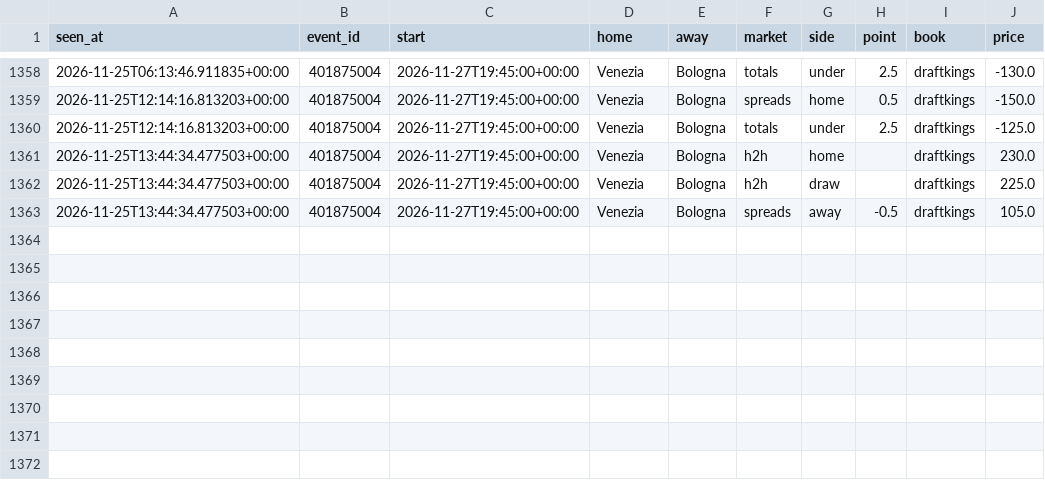
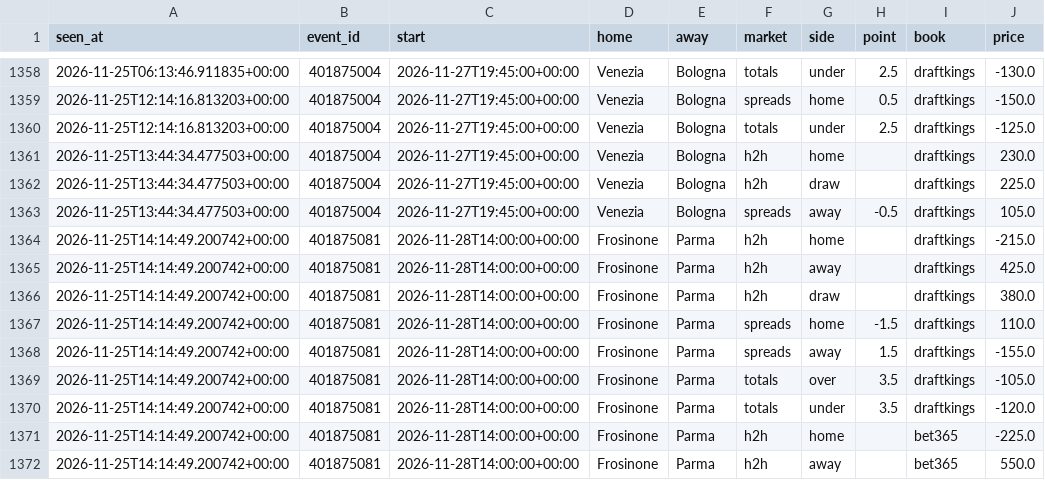
Before and after one commit to tdrey10/sports, a CSV file: data/odds/seriea/2026-11.csv, drawn as a sheet; only a part is shown, gaps mark what is left out.

```diff
--- a/data/odds/seriea/2026-11.csv
+++ b/data/odds/seriea/2026-11.csv
@@ -1363 +1363,10 @@ seen_at,event_id,start,home,away,market,side,point,book,price
 2026-11-25T13:44:34.477503+00:00,401875004,2026-11-27T19:45:00+00:00,Venezia,Bologna,spreads,away,-0.5,draftkings,105.0
+2026-11-25T14:14:49.200742+00:00,401875081,2026-11-28T14:00:00+00:00,Frosinone,Parma,h2h,home,,draftkings,-215.0
+2026-11-25T14:14:49.200742+00:00,401875081,2026-11-28T14:00:00+00:00,Frosinone,Parma,h2h,away,,draftkings,425.0
+2026-11-25T14:14:49.200742+00:00,401875081,2026-11-28T14:00:00+00:00,Frosinone,Parma,h2h,draw,,draftkings,380.0
+2026-11-25T14:14:49.200742+00:00,401875081,2026-11-28T14:00:00+00:00,Frosinone,Parma,spreads,home,-1.5,draftkings,110.0
+2026-11-25T14:14:49.200742+00:00,401875081,2026-11-28T14:00:00+00:00,Frosinone,Parma,spreads,away,1.5,draftkings,-155.0
+2026-11-25T14:14:49.200742+00:00,401875081,2026-11-28T14:00:00+00:00,Frosinone,Parma,totals,over,3.5,draftkings,-105.0
+2026-11-25T14:14:49.200742+00:00,401875081,2026-11-28T14:00:00+00:00,Frosinone,Parma,totals,under,3.5,draftkings,-120.0
+2026-11-25T14:14:49.200742+00:00,401875081,2026-11-28T14:00:00+00:00,Frosinone,Parma,h2h,home,,bet365,-225.0
+2026-11-25T14:14:49.200742+00:00,401875081,2026-11-28T14:00:00+00:00,Frosinone,Parma,h2h,away,,bet365,550.0
```
Also changed, not shown: data/odds/nfl/2026-11.csv, data/odds/nhl/2026-11.csv, 12 other files.
